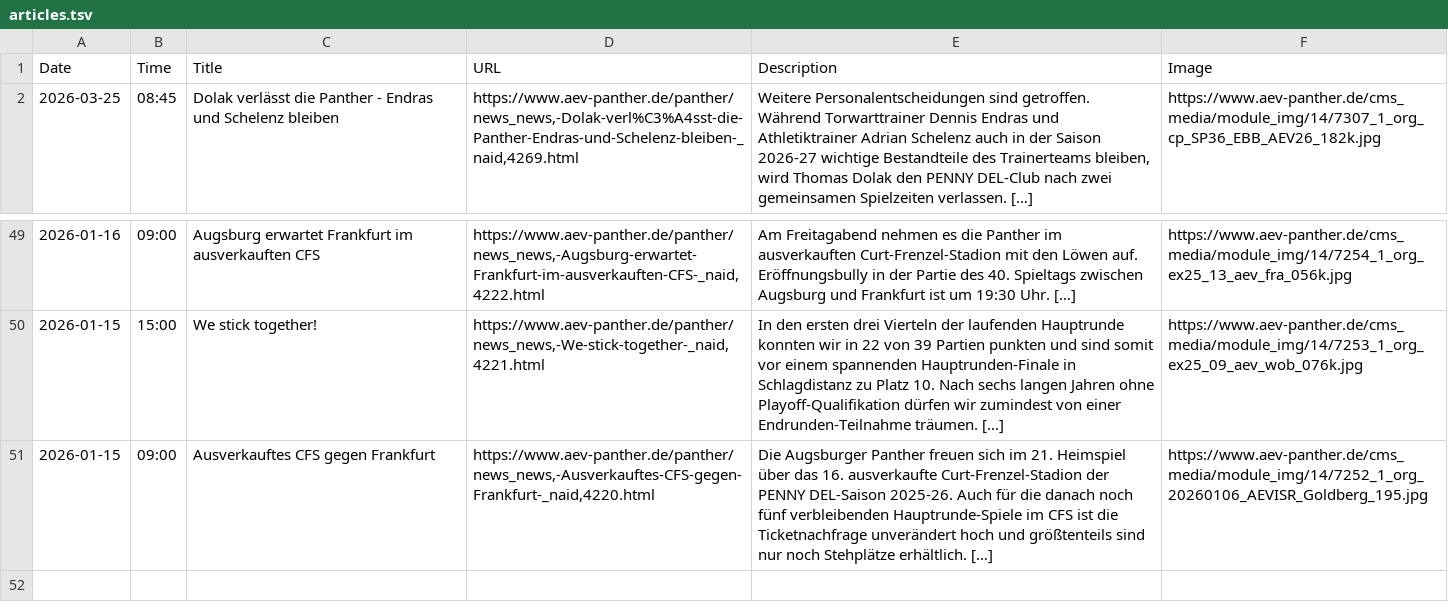
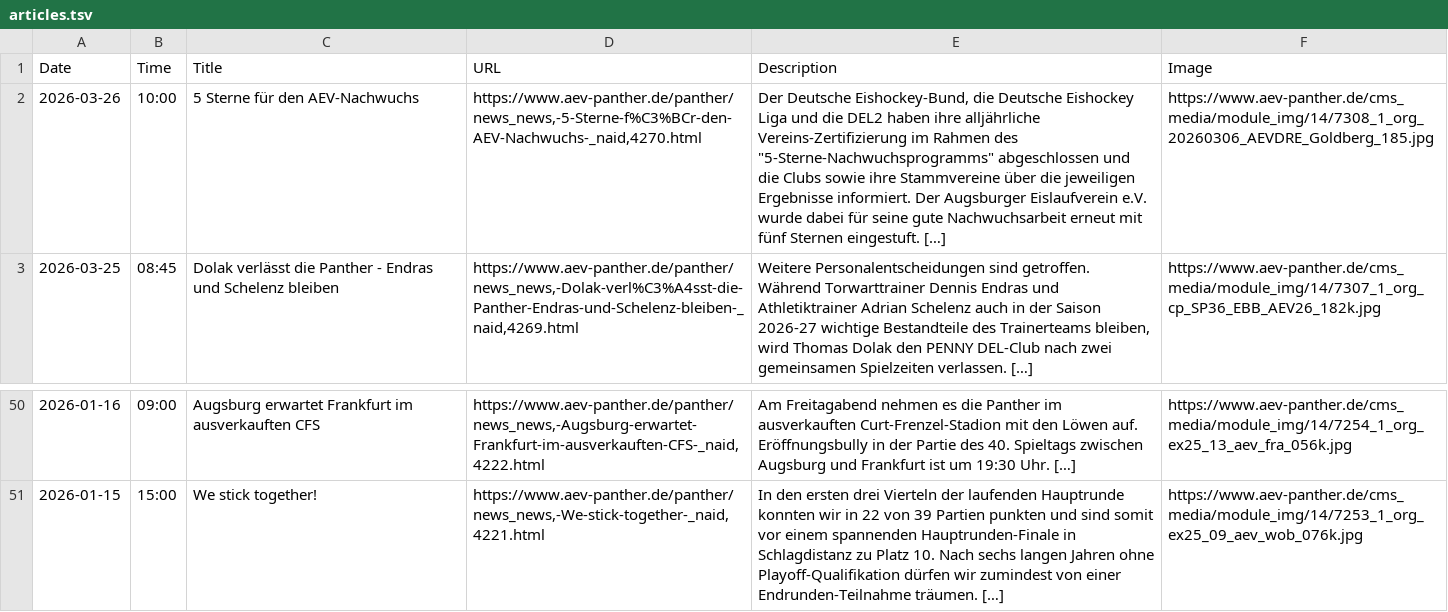
Before and after one commit to bennokress/rss-feeds, a TSV file: Augsburger Panther/articles.tsv, drawn as a sheet; only a part is shown, gaps mark what is left out; removed rows and columns are numbered as before the commit, all else as after; the diff names each change by its address in the sheet, - before the commit and + after, or states it on an @@ line.

```diff
--- a/Augsburger Panther/articles.tsv
+++ b/Augsburger Panther/articles.tsv
+row 2: 2026-03-26 | 10:00 | 5 Sterne für den AEV-Nachwuchs | https://www.aev-panther.de/panther/news_news,-5-Sterne-f%C3%BCr-den-AEV-Nachwuchs-_naid,4270.html | Der Deutsche Eishockey-Bund, die Deutsche Eishockey Liga und die DEL2 haben ihre alljährliche Vereins-Zertifizierung im Rahmen des "5-Sterne-Nachwuchsprogramms" abgeschlossen und die Clubs sowie ihre Stammvereine über die jeweiligen Ergebnisse informiert. Der Augsburger Eislaufverein e.V. wurde dabei für seine gute Nachwuchsarbeit erneut mit fünf Sternen eingestuft. […] | https://www.aev-panther.de/cms_media/module_img/14/7308_1_org_20260306_AEVDRE_Goldberg_185.jpg
-row 51: 2026-01-15 | 09:00 | Ausverkauftes CFS gegen Frankfurt | https://www.aev-panther.de/panther/news_news,-Ausverkauftes-CFS-gegen-Frankfurt-_naid,4220.html | Die Augsburger Panther freuen sich im 21. Heimspiel über das 16. ausverkaufte Curt-Frenzel-Stadion der PENNY DEL-Saison 2025-26. Auch für die danach noch fünf verbleibenden Hauptrunde-Spiele im CFS ist die Ticketnachfrage unverändert hoch und größtenteils sind nur noch Stehplätze erhältlich. […] | https://www.aev-panther.de/cms_media/module_img/14/7252_1_org_20260106_AEVISR_Goldberg_195.jpg
```
Also changed, not shown: 1 other file.
